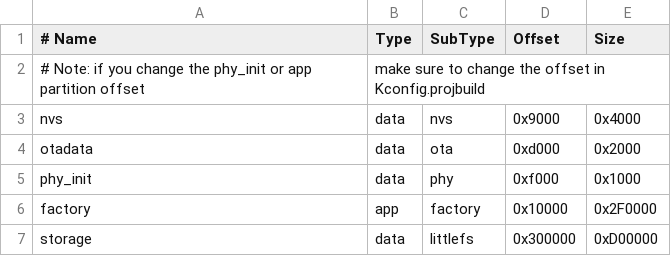
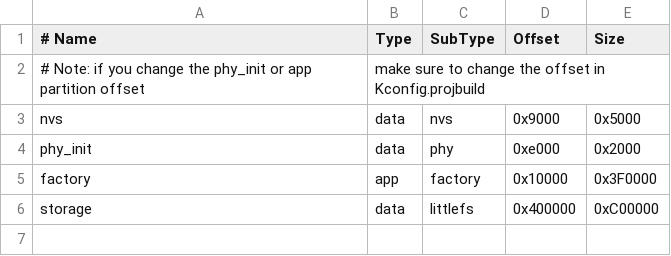
Before and after one commit to andyvand/PumpkinOS, a CSV file: src/partitions_lfs.csv, drawn as a sheet.

```diff
--- a/src/partitions_lfs.csv
+++ b/src/partitions_lfs.csv
@@ -2,6 +2,5 @@
 # Note: if you change the phy_init or app partition offset, make sure to change the offset in Kconfig.projbuild
-nvs,      data,     nvs,    0x9000,   0x4000
-otadata,  data,     ota,    0xd000,   0x2000
-phy_init, data,     phy,    0xf000,   0x1000
-factory,   app, factory,   0x10000, 0x2F0000
-storage,  data, littlefs, 0x300000, 0xD00000
+nvs,      data,     nvs,    0x9000,   0x5000
+phy_init, data,     phy,    0xe000,   0x2000
+factory,   app, factory,   0x10000, 0x3F0000
+storage,  data, littlefs, 0x400000, 0xC00000
```
Also changed, not shown: src/partitions.csv, 19 other files.
